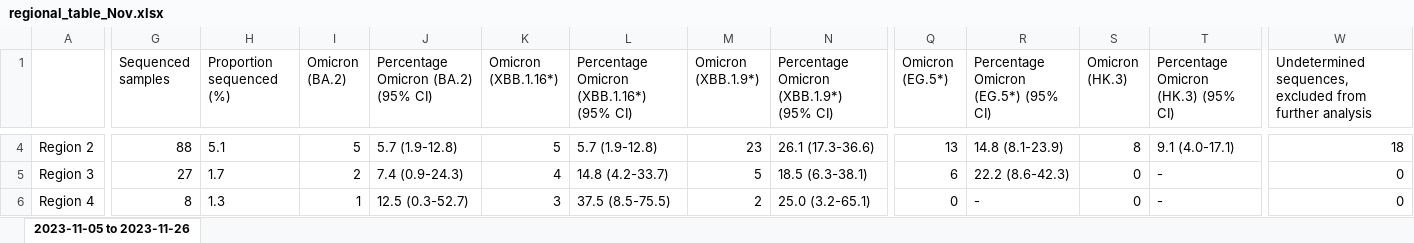
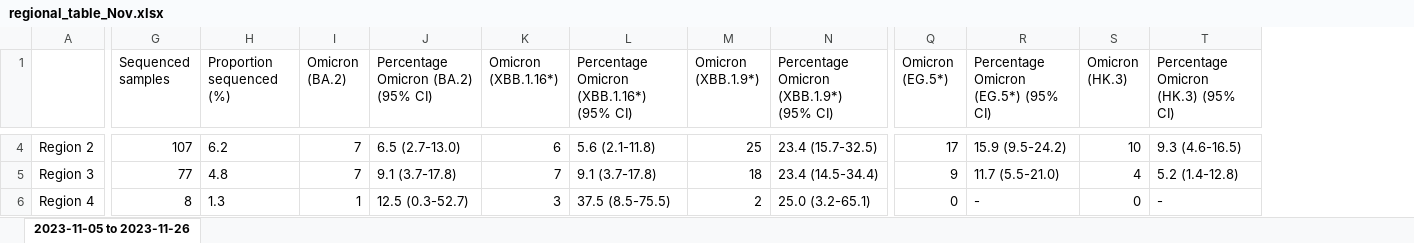
Before and after one commit to CovSeqCH/SequencingStats_and_Variants, an Excel workbook: tables/2023-11/regional_table_Nov.xlsx, sheet 2023-11-05 to 2023-11-26, drawn as a sheet; only a part is shown, gaps mark what is left out; values as stored, in another font and other column widths than the file's, no borders; the diff covers the shown part only; the diff names each change by its address in the sheet, - before the commit and + after, or states it on an @@ line.

```diff
--- a/tables/2023-11/regional_table_Nov.xlsx (sheet 2023-11-05 to 2023-11-26)
+++ b/tables/2023-11/regional_table_Nov.xlsx (sheet 2023-11-05 to 2023-11-26)
-column W, row 1: Undetermined sequences, excluded from further analysis; rows 4-6: 18 | 0 | 0
-G4 (Sequenced samples): 88
+G4 (Sequenced samples): 107
-H4 (Proportion sequenced (%)): 5.1
+H4 (Proportion sequenced (%)): 6.2
-I4 (Omicron (BA.2)): 5
+I4 (Omicron (BA.2)): 7
-J4: 5.7 (1.9-12.8)
+J4: 6.5 (2.7-13.0)
-K4 (Omicron (XBB.1.16*)): 5
+K4 (Omicron (XBB.1.16*)): 6
-L4: 5.7 (1.9-12.8)
+L4: 5.6 (2.1-11.8)
-M4 (Omicron (XBB.1.9*)): 23
+M4 (Omicron (XBB.1.9*)): 25
-N4: 26.1 (17.3-36.6)
+N4: 23.4 (15.7-32.5)
-Q4 (Omicron (EG.5*)): 13
+Q4 (Omicron (EG.5*)): 17
-R4: 14.8 (8.1-23.9)
+R4: 15.9 (9.5-24.2)
-S4 (Omicron (HK.3)): 8
+S4 (Omicron (HK.3)): 10
-T4: 9.1 (4.0-17.1)
+T4: 9.3 (4.6-16.5)
-G5 (Sequenced samples): 27
+G5 (Sequenced samples): 77
-H5 (Proportion sequenced (%)): 1.7
+H5 (Proportion sequenced (%)): 4.8
-I5 (Omicron (BA.2)): 2
+I5 (Omicron (BA.2)): 7
-J5: 7.4 (0.9-24.3)
+J5: 9.1 (3.7-17.8)
-K5 (Omicron (XBB.1.16*)): 4
+K5 (Omicron (XBB.1.16*)): 7
-L5: 14.8 (4.2-33.7)
+L5: 9.1 (3.7-17.8)
-M5 (Omicron (XBB.1.9*)): 5
+M5 (Omicron (XBB.1.9*)): 18
-N5: 18.5 (6.3-38.1)
+N5: 23.4 (14.5-34.4)
-Q5 (Omicron (EG.5*)): 6
+Q5 (Omicron (EG.5*)): 9
-R5: 22.2 (8.6-42.3)
+R5: 11.7 (5.5-21.0)
-S5 (Omicron (HK.3)): 0
+S5 (Omicron (HK.3)): 4
-T5: -
+T5: 5.2 (1.4-12.8)
```
Also changed, not shown: 58 edited cells elsewhere in this sheet, tables/2023-11/sup_table_overview_Nov.xlsx, 4 other files.
